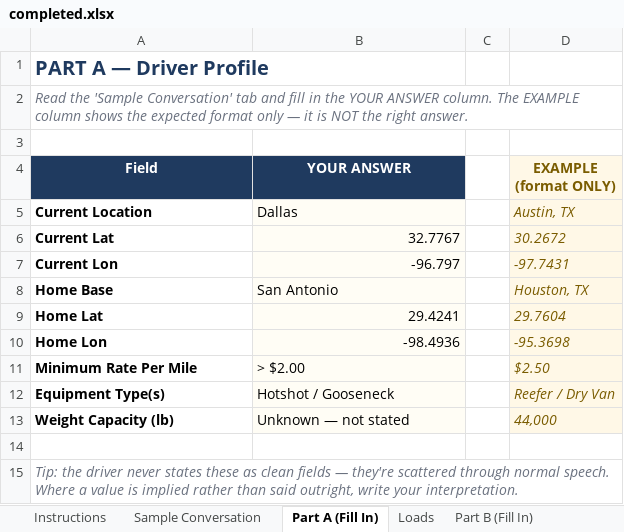
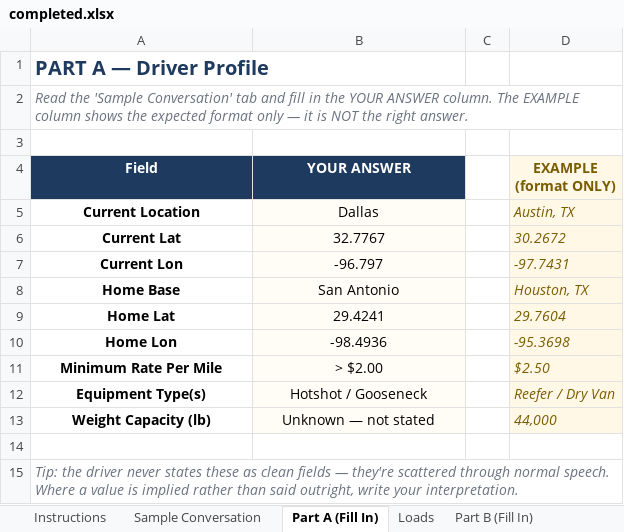
Before and after one commit to vincewu51/cinesis-load-matcher, an Excel workbook: results/completed.xlsx, sheet Part A (Fill In), drawn as a sheet; values as stored, in another font and other column widths than the file's, no borders; charts and pictures not drawn; the diff names each change by its address in the sheet, - before the commit and + after, or states it on an @@ line.

Commit message:
Update submission workbook

```diff
--- a/results/completed.xlsx (sheet Part A (Fill In))
+++ b/results/completed.xlsx (sheet Part A (Fill In))
-A5:B5 alignment: left
+A5:B5 alignment: center
-A6:A7 alignment: left
+A6:A7 alignment: center
-B6:B7 alignment: right
+B6:B7 alignment: center
-A8:B8 alignment: left
+A8:B8 alignment: center
-A9:A10 alignment: left
+A9:A10 alignment: center
-B9:B10 alignment: right
+B9:B10 alignment: center
-A11:B13 alignment: left
+A11:B13 alignment: center
```
Also changed, not shown: sheet Part B (Fill In), charts or pictures.
